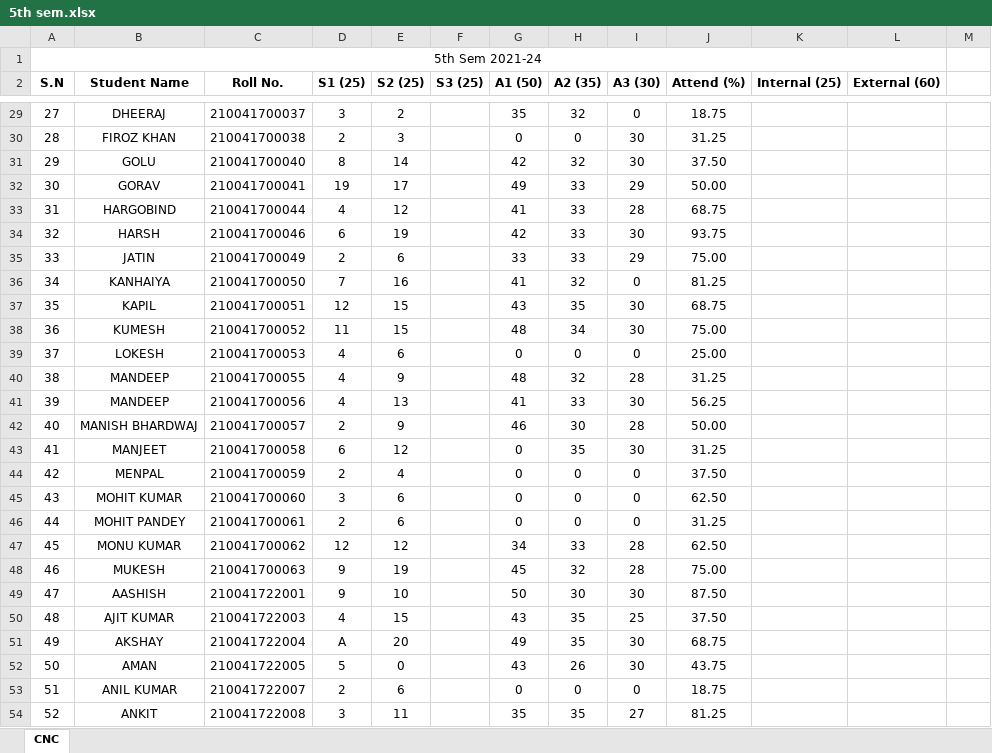
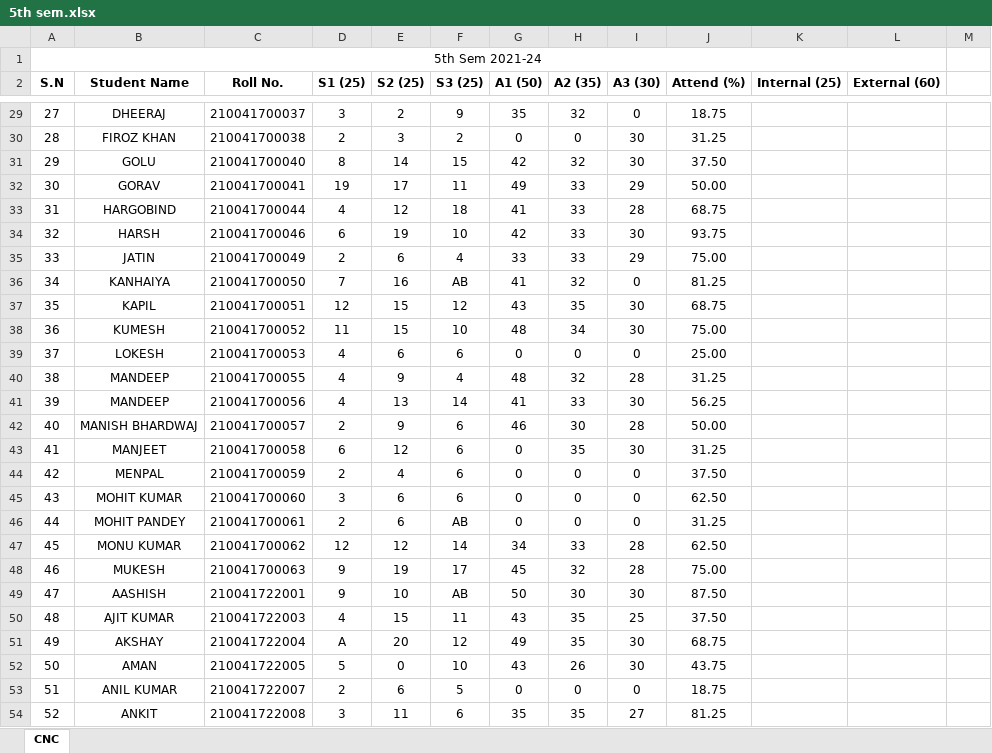
Before and after one commit to mechanicalcodingthunder/MechanicalCodingThunder.github.io, an Excel workbook: static/Upload/5th sem.xlsx, sheet CNC, drawn as a sheet; only a part is shown, gaps mark what is left out; values as stored, in another font and other column widths than the file's, no borders; the diff covers the shown part only; the diff names each change by its address in the sheet, - before the commit and + after, or states it on an @@ line.

```diff
--- a/static/Upload/5th sem.xlsx (sheet CNC)
+++ b/static/Upload/5th sem.xlsx (sheet CNC)
-F29 (S3 (25)): (empty)
+F29 (S3 (25)): 9
-F30 (S3 (25)): (empty)
+F30 (S3 (25)): 2
-F31 (S3 (25)): (empty)
+F31 (S3 (25)): 15
-F32 (S3 (25)): (empty)
+F32 (S3 (25)): 11
-F33 (S3 (25)): (empty)
+F33 (S3 (25)): 18
-F34 (S3 (25)): (empty)
+F34 (S3 (25)): 10
-F35 (S3 (25)): (empty)
+F35 (S3 (25)): 4
-F36 (S3 (25)): (empty)
+F36 (S3 (25)): AB
-F37 (S3 (25)): (empty)
+F37 (S3 (25)): 12
-F38 (S3 (25)): (empty)
+F38 (S3 (25)): 10
-F39 (S3 (25)): (empty)
+F39 (S3 (25)): 6
-F40 (S3 (25)): (empty)
+F40 (S3 (25)): 4
-F41 (S3 (25)): (empty)
+F41 (S3 (25)): 14
-F42:F45 (S3 (25)): (empty)
+F42:F45 (S3 (25)): 6
-F46 (S3 (25)): (empty)
+F46 (S3 (25)): AB
-F47 (S3 (25)): (empty)
+F47 (S3 (25)): 14
-F48 (S3 (25)): (empty)
+F48 (S3 (25)): 17
-F49 (S3 (25)): (empty)
+F49 (S3 (25)): AB
-F50 (S3 (25)): (empty)
+F50 (S3 (25)): 11
-F51 (S3 (25)): (empty)
+F51 (S3 (25)): 12
-F52 (S3 (25)): (empty)
+F52 (S3 (25)): 10
-F53 (S3 (25)): (empty)
+F53 (S3 (25)): 5
-F54 (S3 (25)): (empty)
+F54 (S3 (25)): 6
```
Also changed, not shown: 100 edited cells elsewhere in this sheet.
